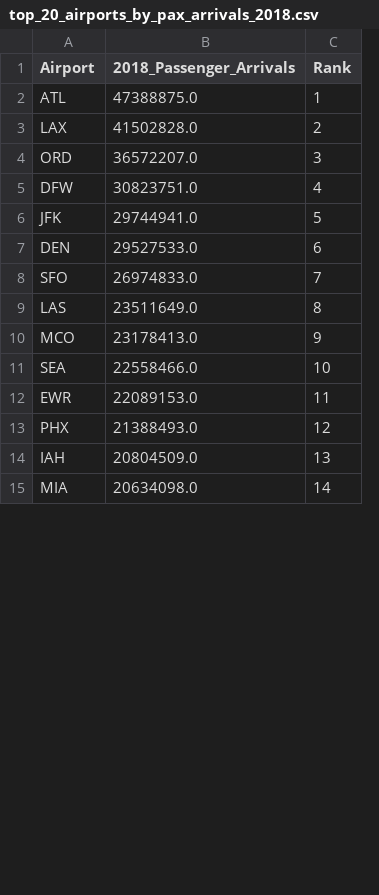
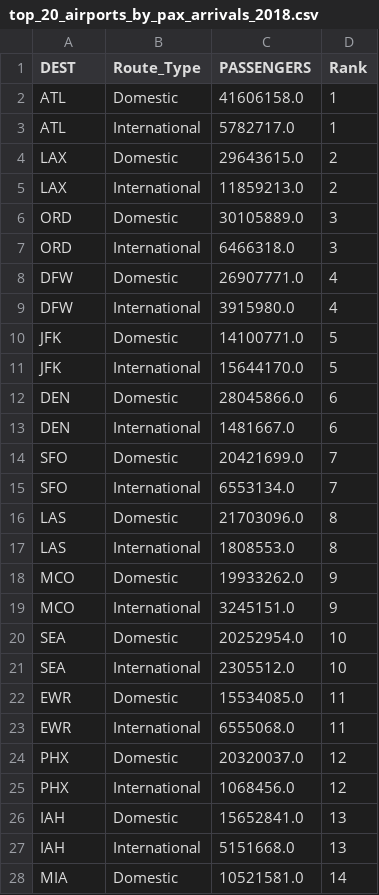
Before and after one commit to kburchfiel/kburchfiel-dash-plotly-demo, a CSV file: top_20_airports_by_pax_arrivals_2018.csv, drawn as a sheet; only a part is shown; removed rows and columns are numbered as before the commit, all else as after; the diff covers the shown part only; the diff names each change by its address in the sheet, - before the commit and + after, or states it on an @@ line.

```diff
--- a/top_20_airports_by_pax_arrivals_2018.csv
+++ b/top_20_airports_by_pax_arrivals_2018.csv
-column B (2018_Passenger_Arrivals), rows 2-15: 47388875.0 | 41502828.0 | 36572207.0 | 30823751.0 | 29744941.0 | 29527533.0 | 26974833.0 | 23511649.0 | 23178413.0 | 22558466.0 | 22089153.0 | 21388493.0 | 20804509.0 | 20634098.0
+column B (Route_Type), rows 3-4: International | Domestic; rows 7-8: International | Domestic; rows 11-12: International | Domestic; rows 15-16: International | Domestic; rows 19-20: International | Domestic; rows 23-24: International | Domestic; rows 27-28: International | Domestic
+column C (PASSENGERS), rows 3-4: 5782717.0 | 29643615.0; rows 7-8: 6466318.0 | 26907771.0; rows 11-12: 15644170.0 | 28045866.0; rows 15-16: 6553134.0 | 21703096.0; rows 19-20: 3245151.0 | 20252954.0; rows 23-24: 6555068.0 | 20320037.0; rows 27-28: 5151668.0 | 10521581.0
-A1: Airport
+A1: DEST
+row 2: ATL | Domestic | 41606158.0 | 1
+row 5: LAX | International | 11859213.0 | 2
+row 6: ORD | Domestic | 30105889.0 | 3
+row 9: DFW | International | 3915980.0 | 4
+row 10: JFK | Domestic | 14100771.0 | 5
+row 13: DEN | International | 1481667.0 | 6
+row 14: SFO | Domestic | 20421699.0 | 7
+row 17: LAS | International | 1808553.0 | 8
+row 18: MCO | Domestic | 19933262.0 | 9
+row 21: SEA | International | 2305512.0 | 10
+row 22: EWR | Domestic | 15534085.0 | 11
+row 25: PHX | International | 1068456.0 | 12
+row 26: IAH | Domestic | 15652841.0 | 13
```
Also changed, not shown: 7 added rows elsewhere in this file, top_20_airlines_by_passengers_2018.csv, 5 other files.
